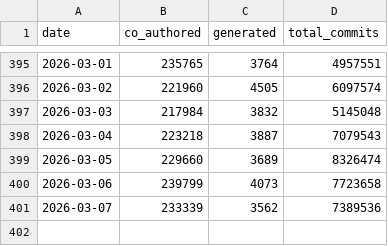
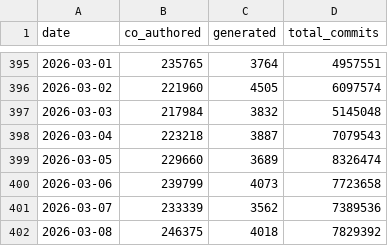
Before and after one commit to AlbGri/claude-github-monitor, a CSV file: data/claude_commits_daily.csv, drawn as a sheet; only a part is shown, gaps mark what is left out.

```diff
--- a/data/claude_commits_daily.csv
+++ b/data/claude_commits_daily.csv
@@ -401 +401,2 @@ date,co_authored,generated,total_commits
 2026-03-07,233339,3562,7389536
+2026-03-08,246375,4018,7829392
```
